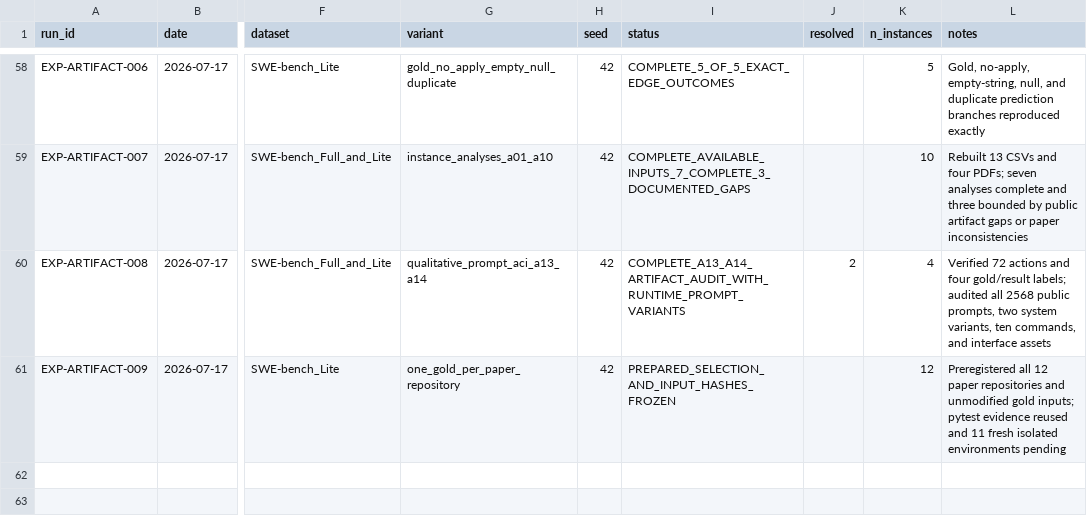
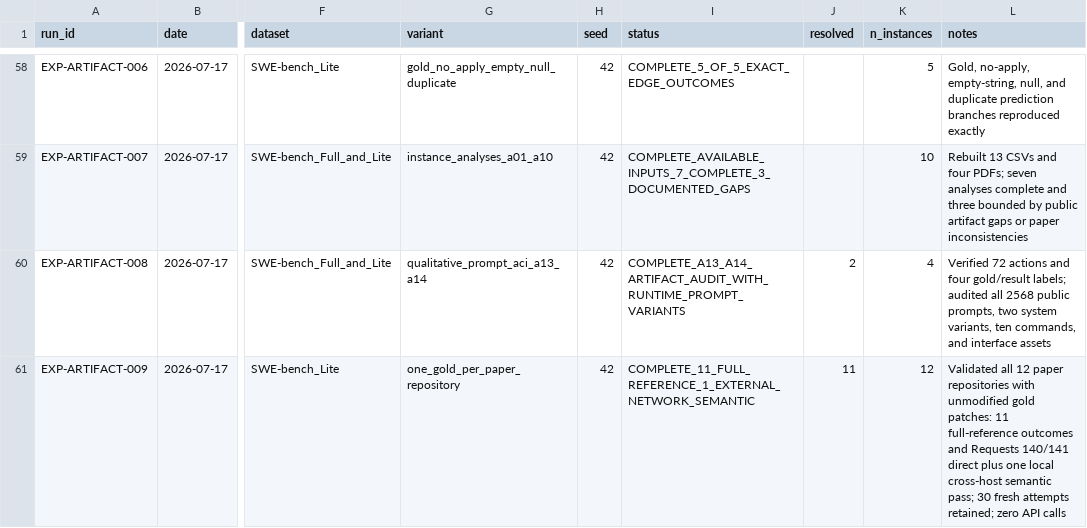
Before and after one commit to GeYugong/sweagent-reproduction, a CSV file: logs/experiment_registry.csv, drawn as a sheet; only a part is shown, gaps mark what is left out; the diff names each change by its address in the sheet, - before the commit and + after, or states it on an @@ line.

Commit message:
feat(evaluation): validate gold patches across repositories

```diff
--- a/logs/experiment_registry.csv
+++ b/logs/experiment_registry.csv
-I61 (status): PREPARED_SELECTION_AND_INPUT_HASHES_FROZEN
+I61 (status): COMPLETE_11_FULL_REFERENCE_1_EXTERNAL_NETWORK_SEMANTIC
-J61 (resolved): (empty)
+J61 (resolved): 11
-L61 (notes): Preregistered all 12 paper repositories and unmodified gold inputs; pytest evidence reused and 11 fresh isolated environments pending
+L61 (notes): Validated all 12 paper repositories with unmodified gold patches: 11 full-reference outcomes and Requests 140/141 direct plus one local cross-host semantic pass; 30 fresh attempts retained; zero API calls
```
Also changed, not shown: 8 other files.
